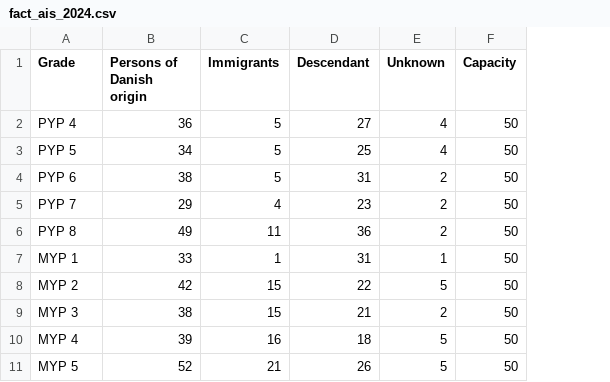
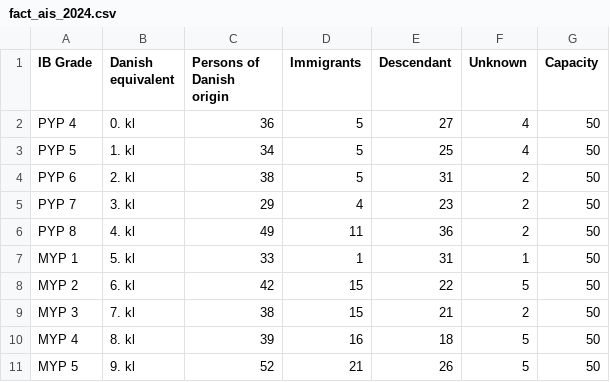
Before and after one commit to KellyDRasmussen/aarhus-retention-model, a CSV file: data/processed/fact_ais_2024.csv, drawn as a sheet; the diff names each change by its address in the sheet, - before the commit and + after, or states it on an @@ line.

Commit message:
Update fact_ais_2024.csv

```diff
--- a/data/processed/fact_ais_2024.csv
+++ b/data/processed/fact_ais_2024.csv
+column B (Danish equivalent), rows 2-11: 0. kl | 1. kl | 2. kl | 3. kl | 4. kl | 5. kl | 6. kl | 7. kl | 8. kl | 9. kl
-A1: Grade
+A1: IB Grade
```
